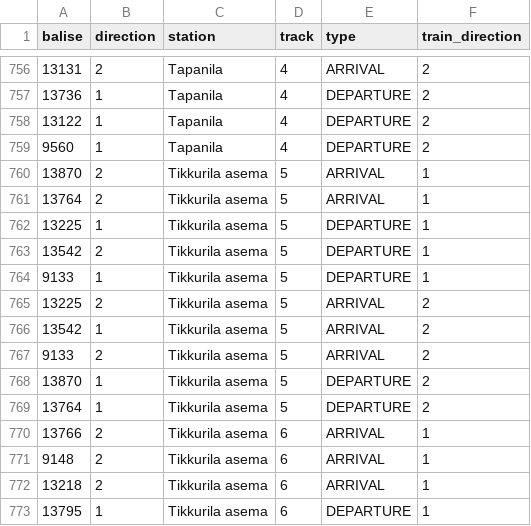
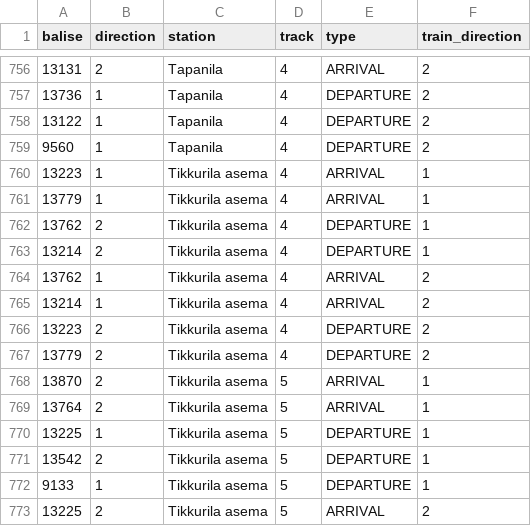
Before and after one commit to HSLdevcom/ajoaikadata, a CSV file: src/util/balise_registry.csv, drawn as a sheet; only a part is shown, gaps mark what is left out; the shorter side is filled out with more unchanged rows.

Commit message:
Update balise registry

```diff
--- a/src/util/balise_registry.csv
+++ b/src/util/balise_registry.csv
@@ -759,2 +759,10 @@
 9560,1,Tapanila,4,DEPARTURE,2
+13223,1,Tikkurila asema,4,ARRIVAL,1
+13779,1,Tikkurila asema,4,ARRIVAL,1
+13762,2,Tikkurila asema,4,DEPARTURE,1
+13214,2,Tikkurila asema,4,DEPARTURE,1
+13762,1,Tikkurila asema,4,ARRIVAL,2
+13214,1,Tikkurila asema,4,ARRIVAL,2
+13223,2,Tikkurila asema,4,DEPARTURE,2
+13779,2,Tikkurila asema,4,DEPARTURE,2
 13870,2,Tikkurila asema,5,ARRIVAL,1
```
